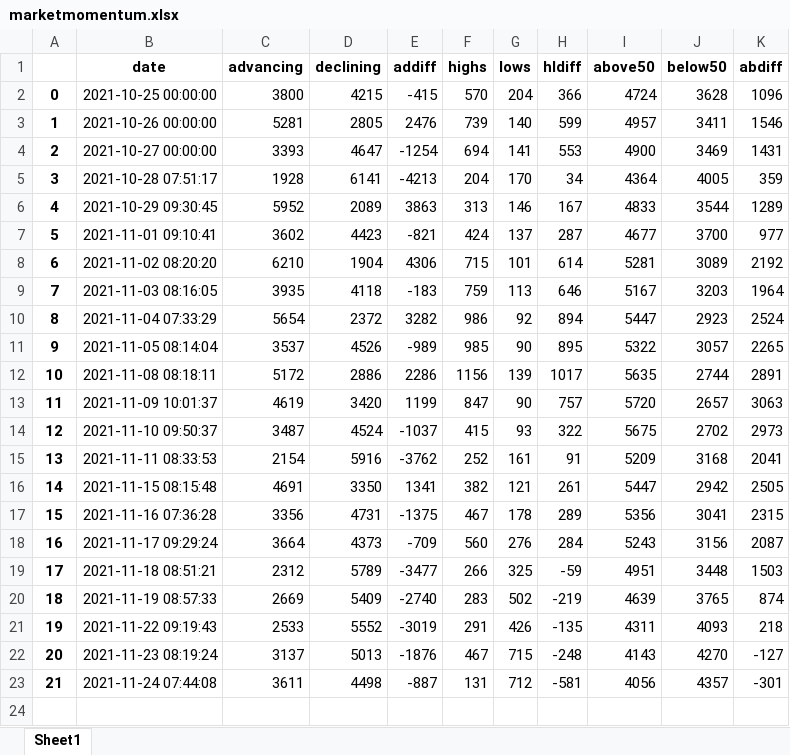
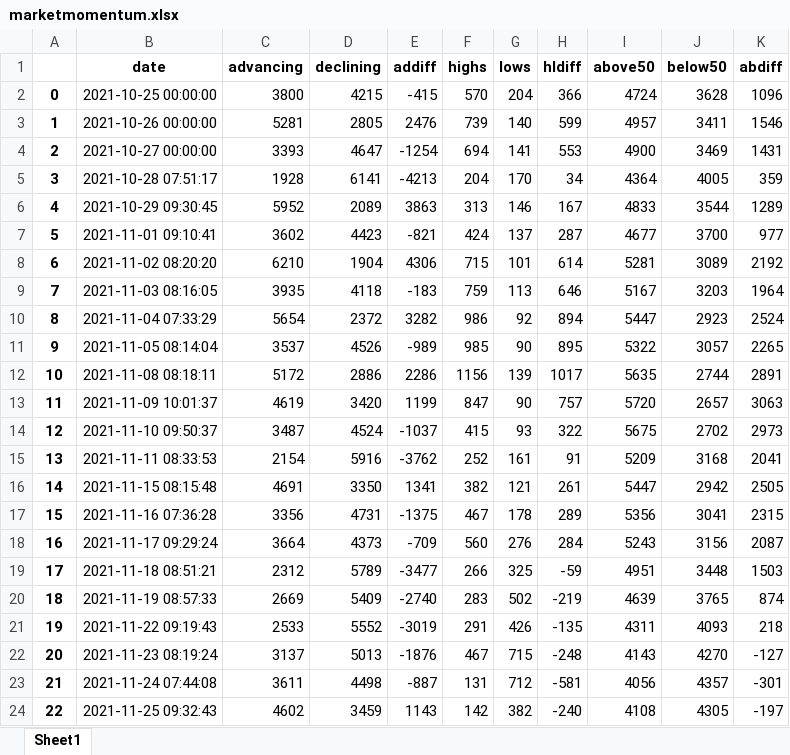
Before and after one commit to ofinke/stocksandloss, an Excel workbook: marketmomentum.xlsx, sheet Sheet1, drawn as a sheet; values as stored, in another font and other column widths than the file's, no borders; the diff names each change by its address in the sheet, - before the commit and + after, or states it on an @@ line.

```diff
--- a/marketmomentum.xlsx (sheet Sheet1)
+++ b/marketmomentum.xlsx (sheet Sheet1)
+row 24: 22 | 2021-11-25 09:32:43 | 4602 | 3459 | 1143 | 142 | 382 | -240 | 4108 | 4305 | -197
```
Also changed, not shown: 2 other files.
